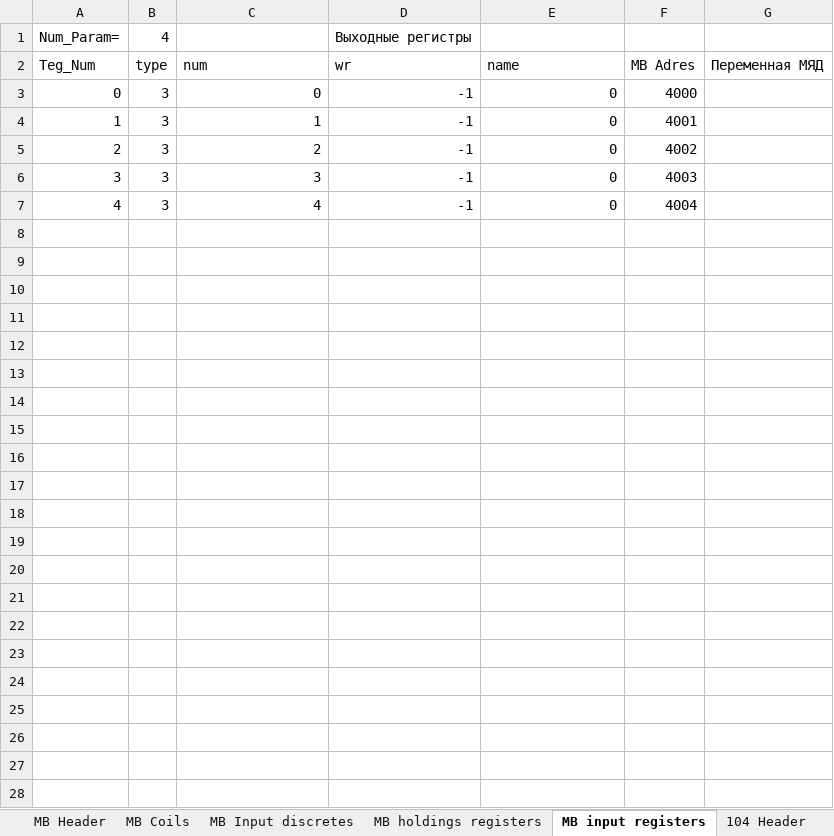
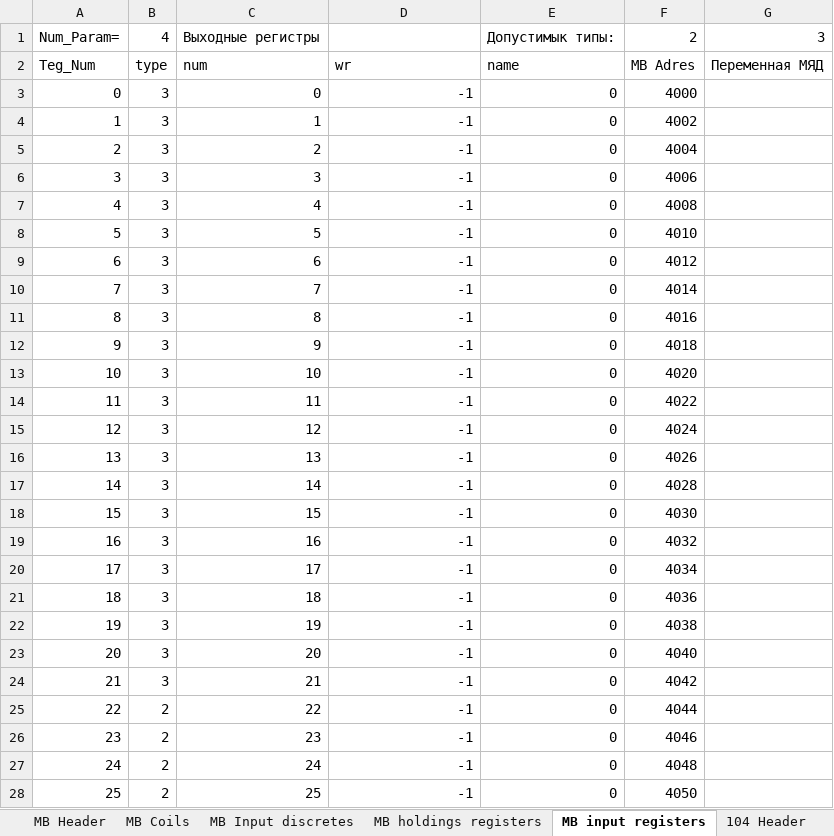
Before and after one commit to Max-Psh/Param_Parser, an Excel workbook: Params.xlsx, sheet MB input registers, drawn as a sheet; values as stored, in another font and other column widths than the file's, no borders; conditional formats not drawn; removed rows and columns are numbered as before the commit, all else as after; the diff names each change by its address in the sheet, - before the commit and + after, or states it on an @@ line.

```diff
--- a/Params.xlsx (sheet MB input registers)
+++ b/Params.xlsx (sheet MB input registers)
-row 1: Num_Param= | 4 |  | Выходные регистры
+row 1: Num_Param= | 4 | Выходные регистры |  | Допустимык типы: | 2 | 3
-F4: 4001
+F4: 4002
-F5: 4002
+F5: 4004
-F6: 4003
+F6: 4006
-F7: 4004
+F7: 4008
+row 8: 5 | 3 | 5 | -1 | 0 | 4010
+row 9: 6 | 3 | 6 | -1 | 0 | 4012
+row 10: 7 | 3 | 7 | -1 | 0 | 4014
+row 11: 8 | 3 | 8 | -1 | 0 | 4016
+row 12: 9 | 3 | 9 | -1 | 0 | 4018
+row 13: 10 | 3 | 10 | -1 | 0 | 4020
+row 14: 11 | 3 | 11 | -1 | 0 | 4022
+row 15: 12 | 3 | 12 | -1 | 0 | 4024
+row 16: 13 | 3 | 13 | -1 | 0 | 4026
+row 17: 14 | 3 | 14 | -1 | 0 | 4028
+row 18: 15 | 3 | 15 | -1 | 0 | 4030
+row 19: 16 | 3 | 16 | -1 | 0 | 4032
+row 20: 17 | 3 | 17 | -1 | 0 | 4034
+row 21: 18 | 3 | 18 | -1 | 0 | 4036
+row 22: 19 | 3 | 19 | -1 | 0 | 4038
+row 23: 20 | 3 | 20 | -1 | 0 | 4040
+row 24: 21 | 3 | 21 | -1 | 0 | 4042
+row 25: 22 | 2 | 22 | -1 | 0 | 4044
+row 26: 23 | 2 | 23 | -1 | 0 | 4046
+row 27: 24 | 2 | 24 | -1 | 0 | 4048
+row 28: 25 | 2 | 25 | -1 | 0 | 4050
```
Also changed, not shown: sheet MB holdings registers, sheet 104 Out Regs, sheet 104 In Regs, 1 other file.
